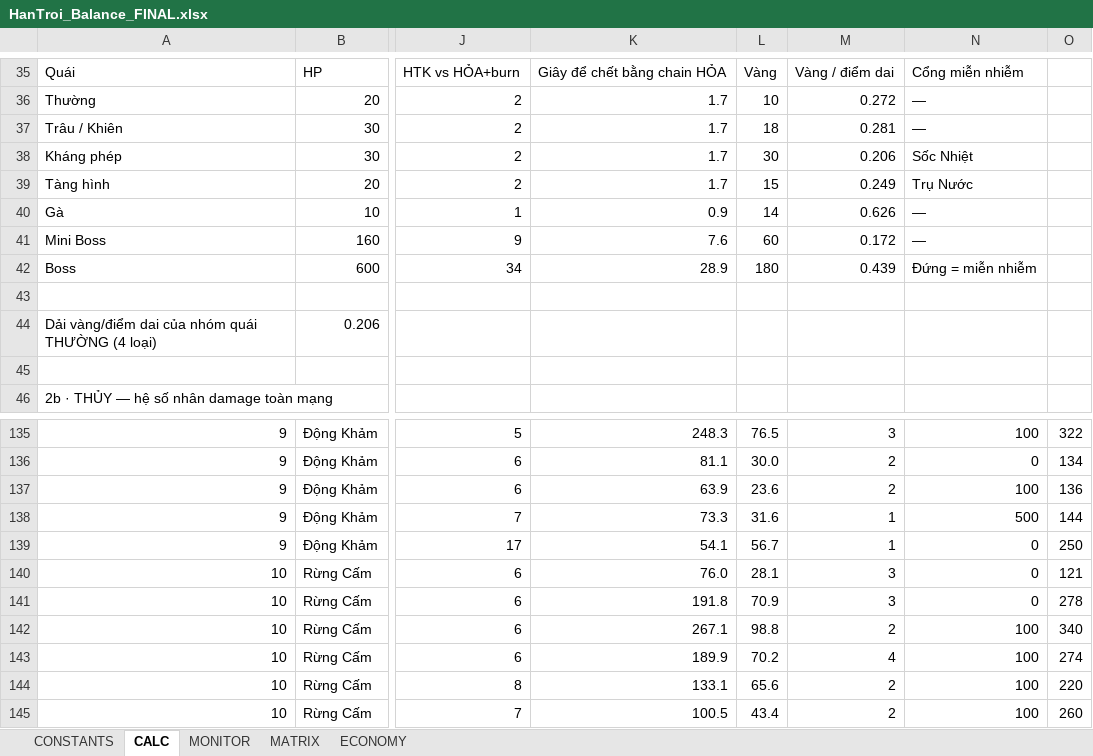
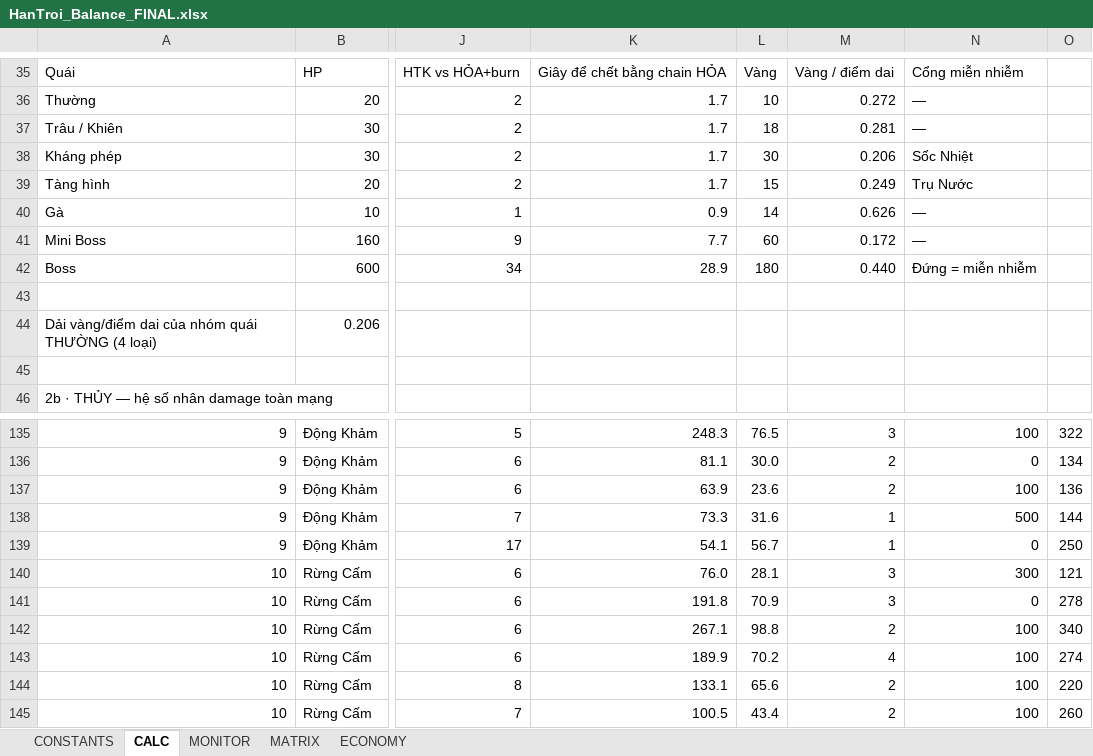
Before and after one commit to VKev/Han-Troi-Tower-Defense-3D, an Excel workbook: NopBai/GameDesign/HanTroi_Balance_FINAL.xlsx, sheet CALC, drawn as a sheet; only a part is shown, gaps mark what is left out; values as stored, in another font and other column widths than the file's, no cell formats; charts and pictures not drawn; the diff names each change by its address in the sheet, - before the commit and + after, or states it on an @@ line.

```diff
--- a/NopBai/GameDesign/HanTroi_Balance_FINAL.xlsx (sheet CALC)
+++ b/NopBai/GameDesign/HanTroi_Balance_FINAL.xlsx (sheet CALC)
-K41: 7.6
+K41: 7.7
-M42: 0.439
+M42: 0.440
-N140: 0
+N140: 300
```
Also changed, not shown: sheet CONSTANTS, sheet ECONOMY, sheet MATRIX, sheet MONITOR, cell formats, formulas that keep their value, charts or pictures, 2 other files.
